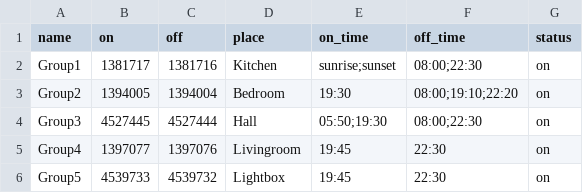
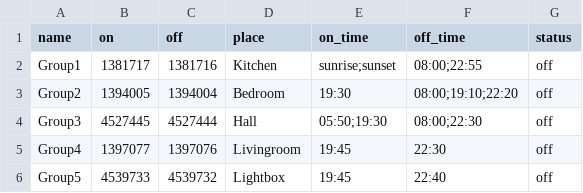
Before and after one commit to noordan/Remote_433mhz_po, a CSV file: codes.csv, drawn as a sheet.

```diff
--- a/codes.csv
+++ b/codes.csv
@@ -1,6 +1,6 @@
 name,on,off,place,on_time,off_time,status
-Group1,1381717,1381716,Kitchen,sunrise;sunset,08:00;22:30,on
-Group2,1394005,1394004,Bedroom,19:30,08:00;19:10;22:20,on
-Group3,4527445,4527444,Hall,05:50;19:30,08:00;22:30,on
-Group4,1397077,1397076,Livingroom,19:45,22:30,on
-Group5,4539733,4539732,Lightbox,19:45,22:30,on
+Group1,1381717,1381716,Kitchen,sunrise;sunset,08:00;22:55,off
+Group2,1394005,1394004,Bedroom,19:30,08:00;19:10;22:20,off
+Group3,4527445,4527444,Hall,05:50;19:30,08:00;22:30,off
+Group4,1397077,1397076,Livingroom,19:45,22:30,off
+Group5,4539733,4539732,Lightbox,19:45,22:40,off
```
Also changed, not shown: 6 other files.
